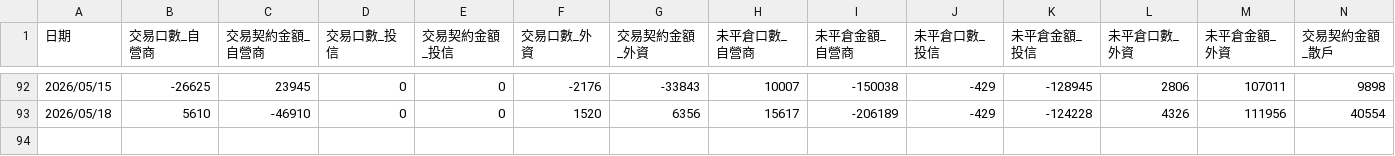
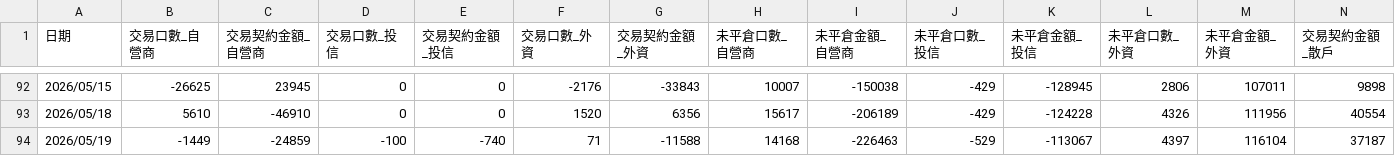
Before and after one commit to orson-chang/TW_Option_Futures_Update, a CSV file: call_capital_flow.csv, drawn as a sheet; only a part is shown, gaps mark what is left out; rows hold the shown columns only; the diff names each change by its address in the sheet, - before the commit and + after, or states it on an @@ line.

```diff
--- a/call_capital_flow.csv
+++ b/call_capital_flow.csv
+row 94: 2026/05/19 | -1449 | -24859 | -100 | -740 | 71 | -11588 | 14168 | -226463 | -529 | -113067 | 4397 | 116104 | 37187
```
Also changed, not shown: put_capital_flow.csv, 2 other files.
